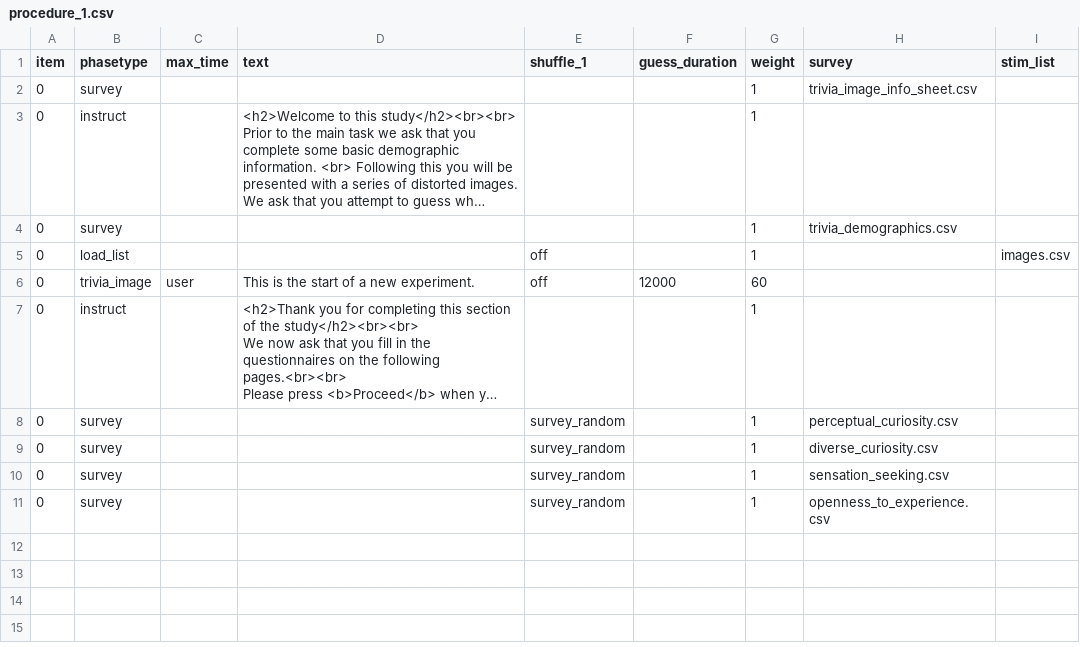
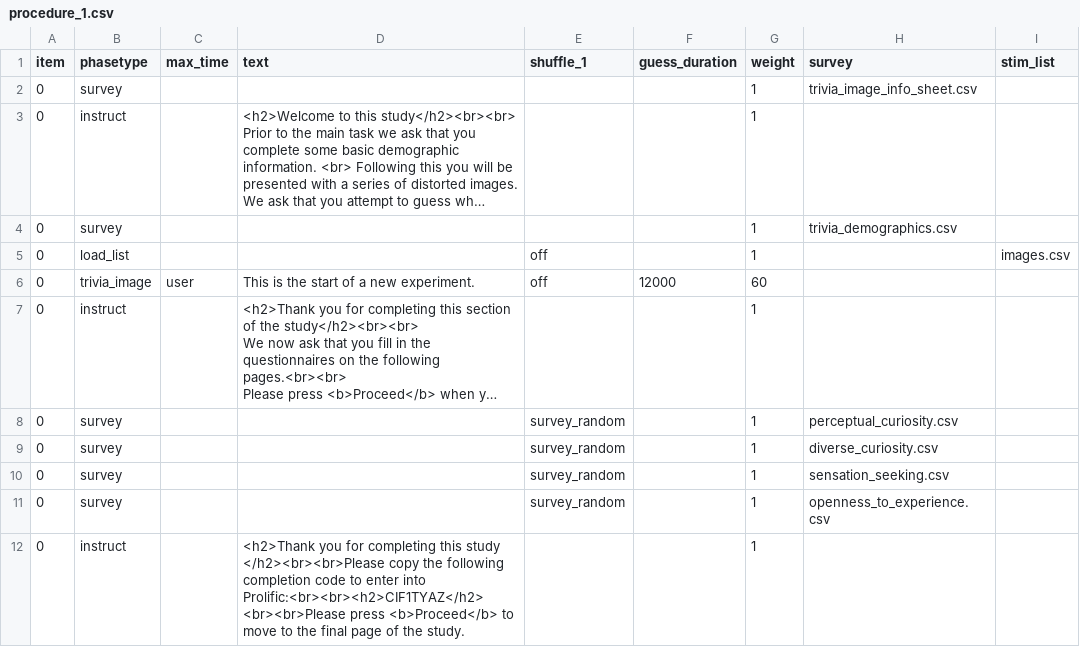
Before and after one commit to stone-haffey/trivia-images, a CSV file: User/Projects/image_trivia/procedure_1.csv, drawn as a sheet; long unchanged cells end in …; the diff names each change by its address in the sheet, - before the commit and + after, or states it on an @@ line.

Commit message:
prolific

```diff
--- a/User/Projects/image_trivia/procedure_1.csv
+++ b/User/Projects/image_trivia/procedure_1.csv
+row 12: 0 | instruct |  | <h2>Thank you for completing this study </h2><br><br>Please copy the following completion code to enter into Prolific:<br><br><h2>CIF1TYAZ</h2> <br><br>Please press <b>Proceed</b> to move to the final page of the study. |  |  | 1
```
Also changed, not shown: User/Projects/questions_trivia/procedure_1.csv, 3 other files.
